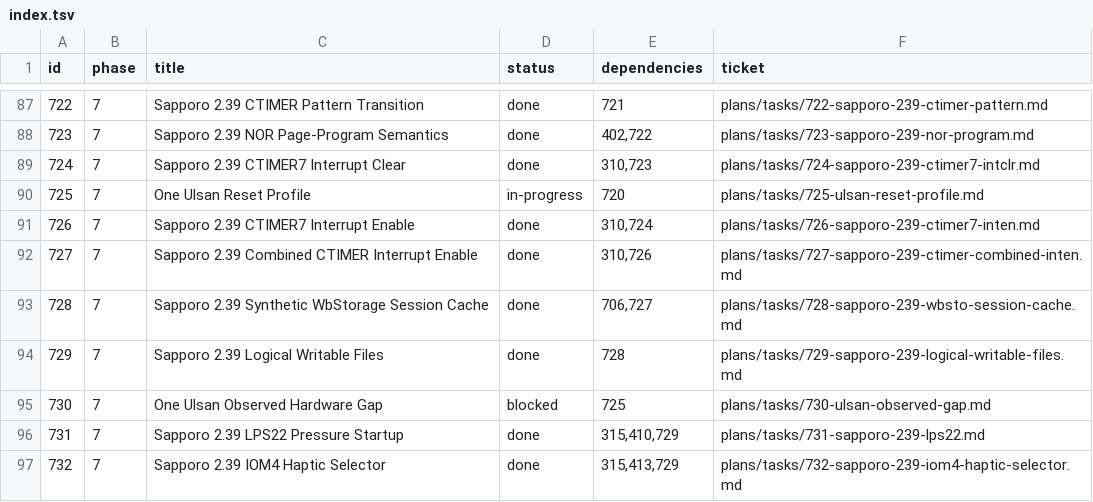
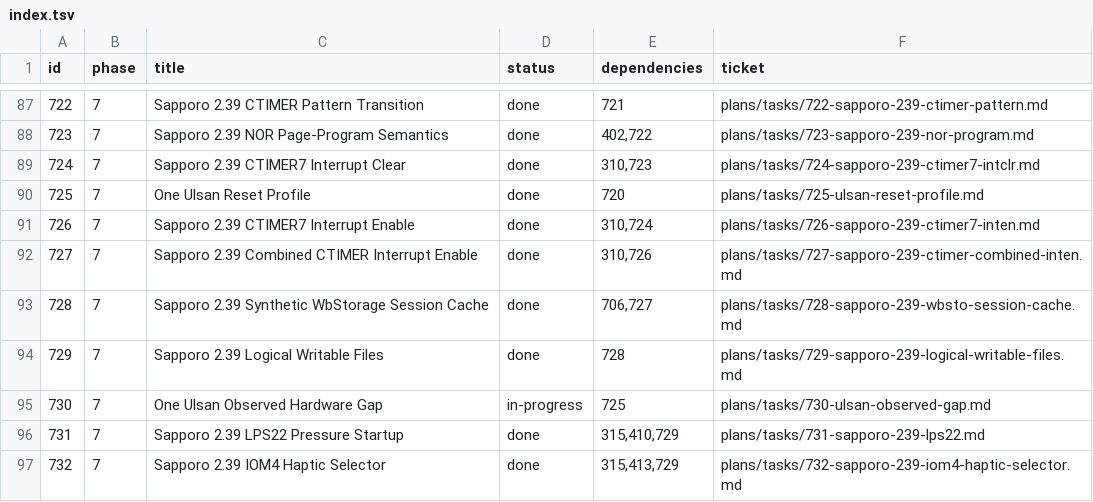
Before and after one commit to palmsnipe/suunto-emu, a TSV file: plans/index.tsv, drawn as a sheet; only a part is shown, gaps mark what is left out.

Commit message:
Move ticket status: 725 done, 730 instance in progress
Integrator-approved by the user in session (2026-09-11): ticket 725
promoted in-progress -> done on review of the delivered reset profile.
The one recorded deviation stands as accepted: the in-tree bounded stop
is the pinned budget frontier (PC 0x000c258c @ 10,000,000 instructions,
reproduced twice), not yet the reference-lane 0xdabcc boundary, which
needs device behavior; the golden must advance with 730+ and never
weaken. Ticket 730 assigned in-progress for its first gap instance.
plans/index.tsv and both ticket Status lines move together.

```diff
--- a/plans/index.tsv
+++ b/plans/index.tsv
@@ -89,3 +89,3 @@ id	phase	title	status	dependencies	ticket
 724	7	Sapporo 2.39 CTIMER7 Interrupt Clear	done	310,723	plans/tasks/724-sapporo-239-ctimer7-intclr.md
-725	7	One Ulsan Reset Profile	in-progress	720	plans/tasks/725-ulsan-reset-profile.md
+725	7	One Ulsan Reset Profile	done	720	plans/tasks/725-ulsan-reset-profile.md
 726	7	Sapporo 2.39 CTIMER7 Interrupt Enable	done	310,724	plans/tasks/726-sapporo-239-ctimer7-inten.md
@@ -94,3 +94,3 @@ id	phase	title	status	dependencies	ticket
 729	7	Sapporo 2.39 Logical Writable Files	done	728	plans/tasks/729-sapporo-239-logical-writable-files.md
-730	7	One Ulsan Observed Hardware Gap	blocked	725	plans/tasks/730-ulsan-observed-gap.md
+730	7	One Ulsan Observed Hardware Gap	in-progress	725	plans/tasks/730-ulsan-observed-gap.md
 731	7	Sapporo 2.39 LPS22 Pressure Startup	done	315,410,729	plans/tasks/731-sapporo-239-lps22.md
```
Also changed, not shown: 2 other files.
